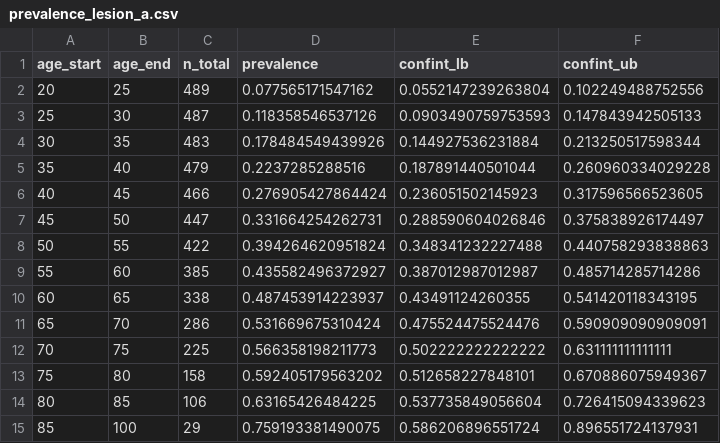
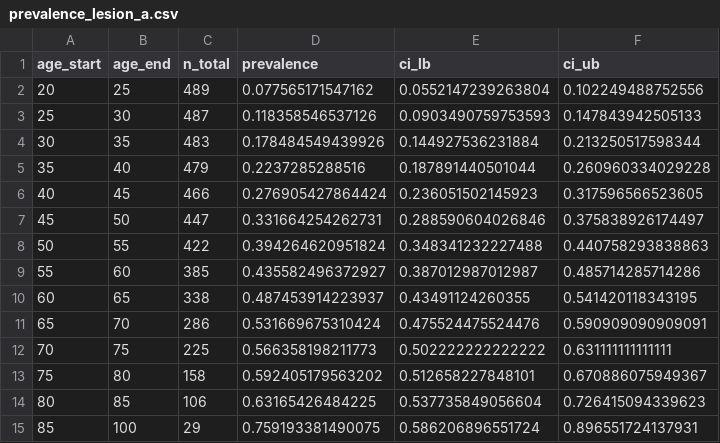
Before and after one commit to sjpi22/tutorial_cancer_modeling_des, a CSV file: data/prevalence_lesion_a.csv, drawn as a sheet.

```diff
--- a/data/prevalence_lesion_a.csv
+++ b/data/prevalence_lesion_a.csv
@@ -1,2 +1,2 @@
-"age_start","age_end","n_total","prevalence","confint_lb","confint_ub"
+"age_start","age_end","n_total","prevalence","ci_lb","ci_ub"
 20,25,489,0.077565171547162,0.0552147239263804,0.102249488752556
```
Also changed, not shown: data/incidence_cancer.csv, 13 other files.
